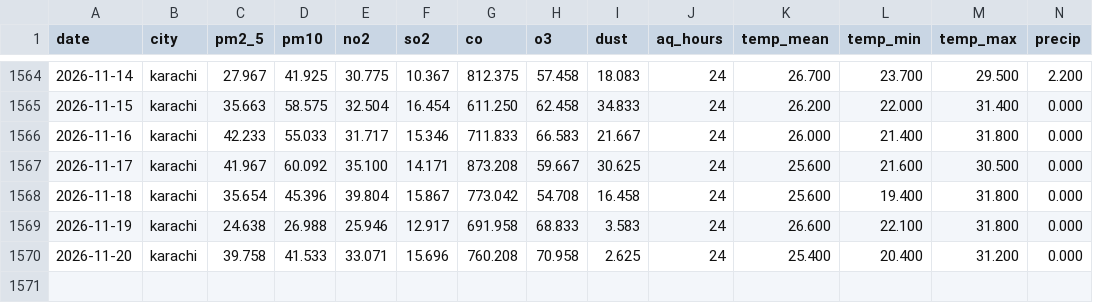
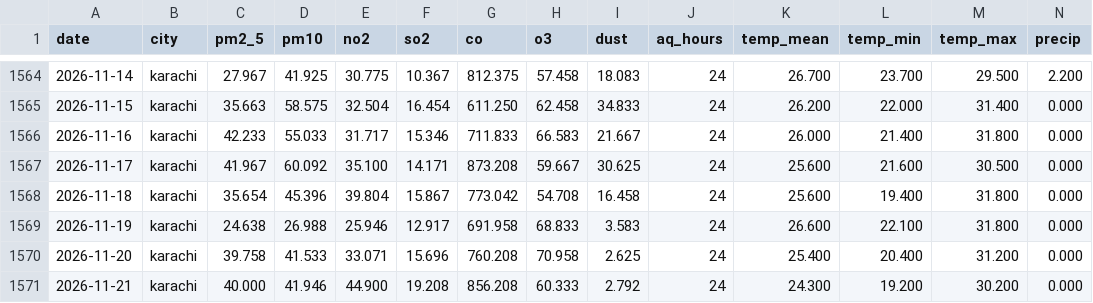
Before and after one commit to Hassan-Rana/aqi-forecast-south-asia, a CSV file: data/raw/karachi.csv, drawn as a sheet; only a part is shown, gaps mark what is left out; rows hold the shown columns only; the diff names each change by its address in the sheet, - before the commit and + after, or states it on an @@ line.

```diff
--- a/data/raw/karachi.csv
+++ b/data/raw/karachi.csv
+row 1571: 2026-11-21 | karachi | 40.000 | 41.946 | 44.900 | 19.208 | 856.208 | 60.333 | 2.792 | 24 | 24.300 | 19.200 | 30.200 | 0.000
```
Also changed, not shown: data/raw/delhi.csv, data/raw/dhaka.csv, 7 other files.
